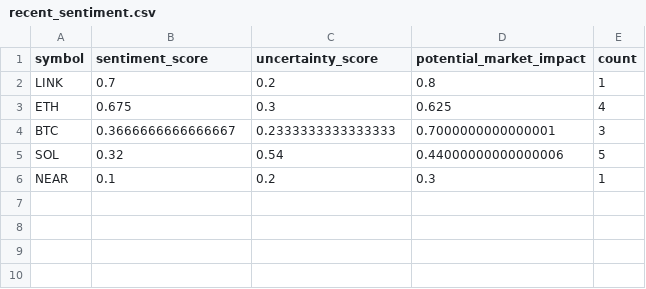
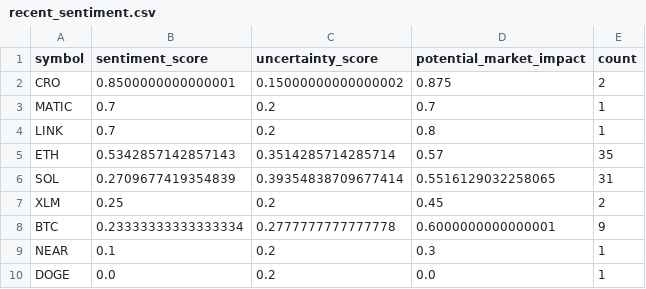
Before and after one commit to vd1371/vd1371.github.io, a CSV file: data/projects/recent_sentiment.csv, drawn as a sheet.

Commit message:
Update sentiment analysis

```diff
--- a/data/projects/recent_sentiment.csv
+++ b/data/projects/recent_sentiment.csv
@@ -1,6 +1,10 @@
 symbol,sentiment_score,uncertainty_score,potential_market_impact,count
+CRO,0.8500000000000001,0.15000000000000002,0.875,2
+MATIC,0.7,0.2,0.7,1
 LINK,0.7,0.2,0.8,1
-ETH,0.675,0.3,0.625,4
-BTC,0.3666666666666667,0.2333333333333333,0.7000000000000001,3
-SOL,0.32,0.54,0.44000000000000006,5
+ETH,0.5342857142857143,0.3514285714285714,0.57,35
+SOL,0.2709677419354839,0.39354838709677414,0.5516129032258065,31
+XLM,0.25,0.2,0.45,2
+BTC,0.23333333333333334,0.2777777777777778,0.6000000000000001,9
 NEAR,0.1,0.2,0.3,1
+DOGE,0.0,0.2,0.0,1
```
Also changed, not shown: 1 other file.
